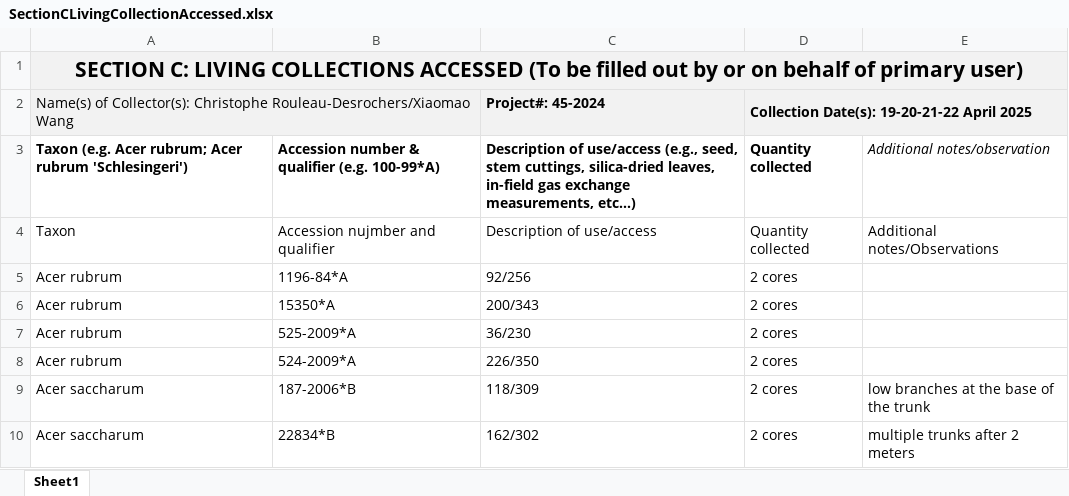
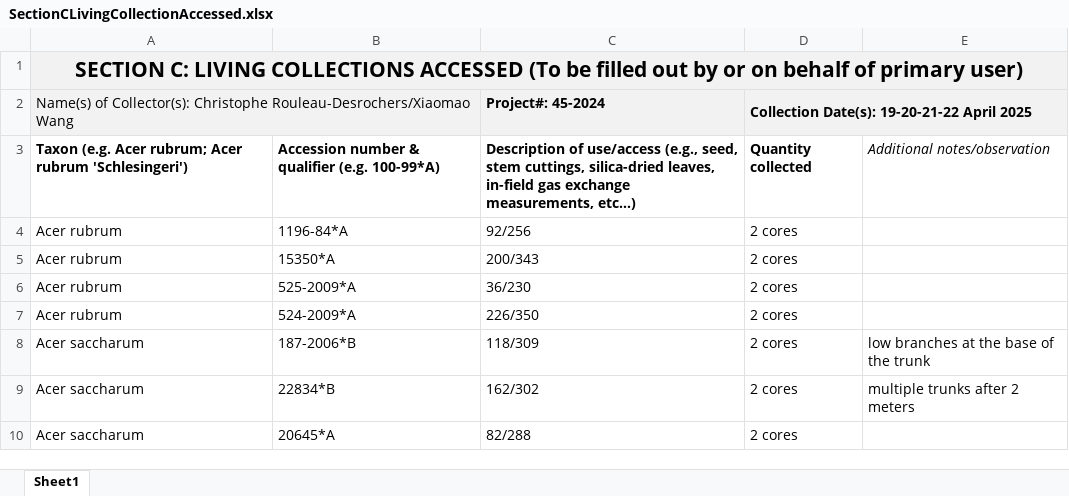
Before and after one commit to christophe-rd/coringtreespotters, an Excel workbook: notes/arboretumFieldwork/SectionCLivingCollectionAccessed.xlsx, sheet Sheet1, drawn as a sheet; only a part is shown; the shorter side is filled out with more unchanged rows; values as stored, in another font and other column widths than the file's, no borders; the diff names each change by its address in the sheet, - before the commit and + after, or states it on an @@ line.

```diff
--- a/notes/arboretumFieldwork/SectionCLivingCollectionAccessed.xlsx (sheet Sheet1)
+++ b/notes/arboretumFieldwork/SectionCLivingCollectionAccessed.xlsx (sheet Sheet1)
-row 4: Taxon | Accession nujmber and qualifier | Description of use/access | Quantity collected | Additional notes/Observations
```
Also changed, not shown: 2 other files.
